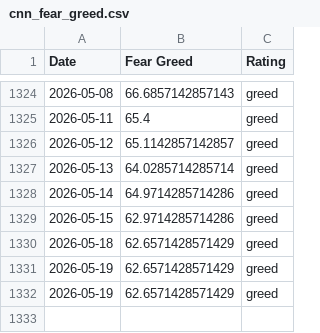
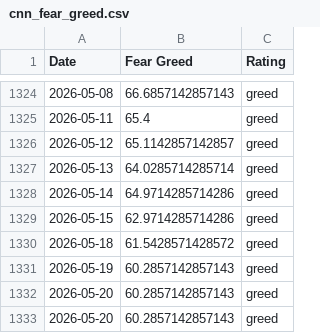
Before and after one commit to darrencjh8/fear-greed-data, a CSV file: datasets/cnn_fear_greed.csv, drawn as a sheet; only a part is shown, gaps mark what is left out.

```diff
--- a/datasets/cnn_fear_greed.csv
+++ b/datasets/cnn_fear_greed.csv
@@ -1329,4 +1329,5 @@ Date,Fear Greed,Rating
 2026-05-15,62.9714285714286,greed
-2026-05-18,62.6571428571429,greed
-2026-05-19,62.6571428571429,greed
-2026-05-19,62.6571428571429,greed
+2026-05-18,61.5428571428572,greed
+2026-05-19,60.2857142857143,greed
+2026-05-20,60.2857142857143,greed
+2026-05-20,60.2857142857143,greed
```
Also changed, not shown: fear-greed.csv, 1 other file.
